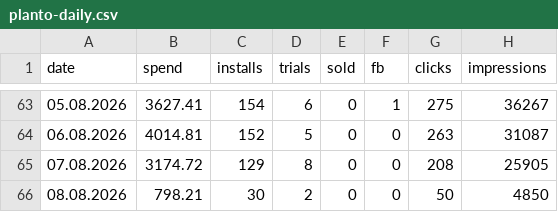
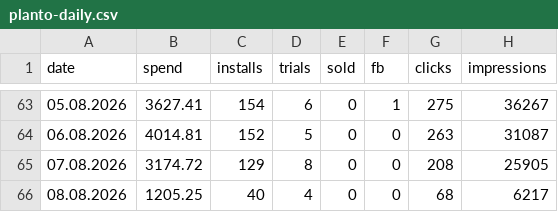
Before and after one commit to lusnikovvaceslav9-oss/elixir-dashboard, a CSV file: data/planto-daily.csv, drawn as a sheet; only a part is shown, gaps mark what is left out.

Commit message:
chore: auto-update Planto feed data

```diff
--- a/data/planto-daily.csv
+++ b/data/planto-daily.csv
@@ -65,2 +65,2 @@ date,spend,installs,trials,sold,fb,clicks,impressions
 07.08.2026,3174.72,129,8,0,0,208,25905
-08.08.2026,798.21,30,2,0,0,50,4850
+08.08.2026,1205.25,40,4,0,0,68,6217
```
Also changed, not shown: 3 other files.
